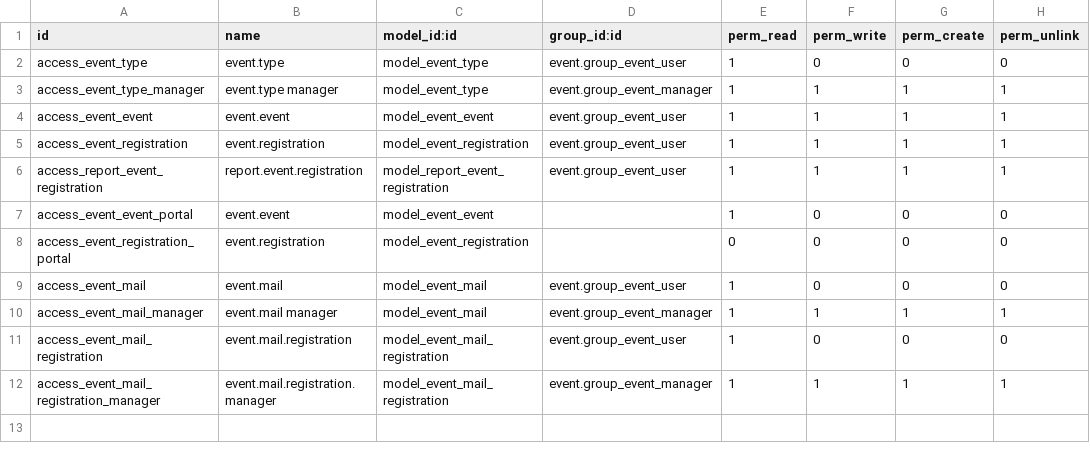
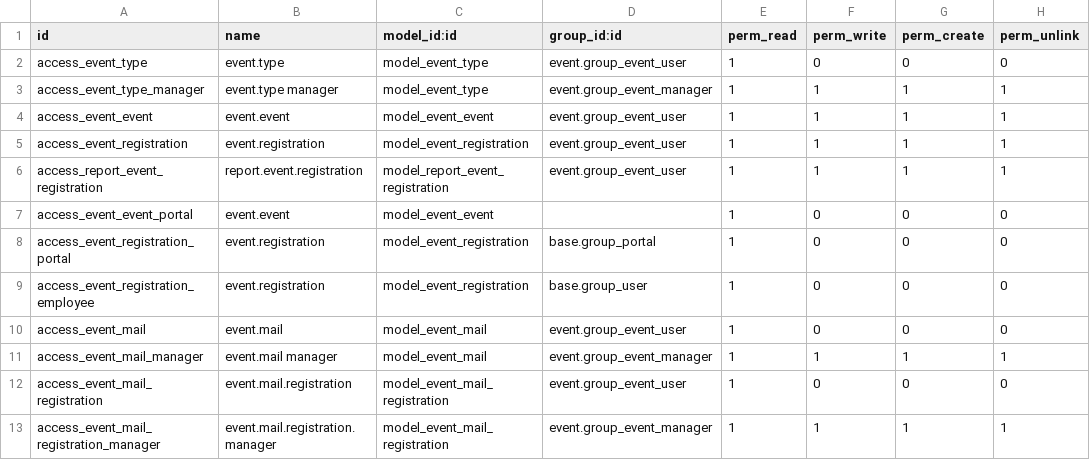
Before and after one commit to YoushaExT/odoo, a CSV file: addons/event/security/ir.model.access.csv, drawn as a sheet.

Commit message:
[FIX] event, event_sale, website_event: allow portal access to own registrations
OPW 1859364

```diff
--- a/addons/event/security/ir.model.access.csv
+++ b/addons/event/security/ir.model.access.csv
@@ -7,3 +7,4 @@ access_report_event_registration,report.event.registration,model_report_event_re
 access_event_event_portal,event.event,model_event_event,,1,0,0,0
-access_event_registration_portal,event.registration,model_event_registration,,0,0,0,0
+access_event_registration_portal,event.registration,model_event_registration,base.group_portal,1,0,0,0
+access_event_registration_employee,event.registration,model_event_registration,base.group_user,1,0,0,0
 access_event_mail,event.mail,model_event_mail,event.group_event_user,1,0,0,0
```
Also changed, not shown: 4 other files.
